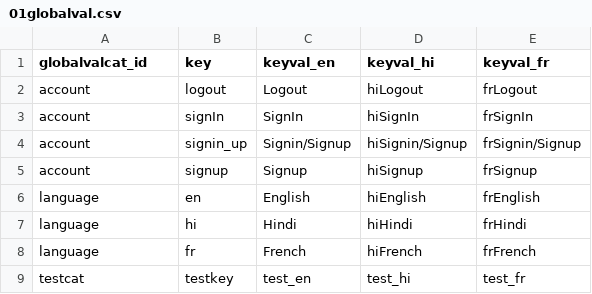
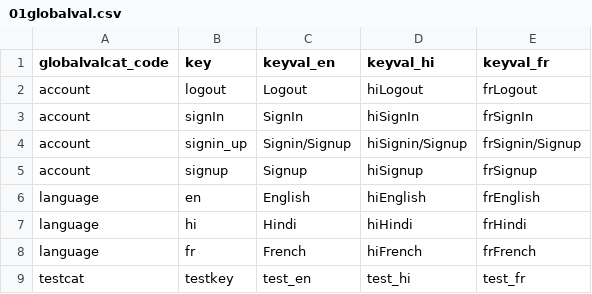
Before and after one commit to govidat/djlite, a CSV file: data/01globalval.csv, drawn as a sheet.

```diff
--- a/data/01globalval.csv
+++ b/data/01globalval.csv
@@ -1,2 +1,2 @@
-globalvalcat_id,key,keyval_en,keyval_hi,keyval_fr
+globalvalcat_code,key,keyval_en,keyval_hi,keyval_fr
 account,logout,Logout,hiLogout,frLogout
```
Also changed, not shown: data/02themepreset.csv, data/03Atheme.csv, 43 other files.
